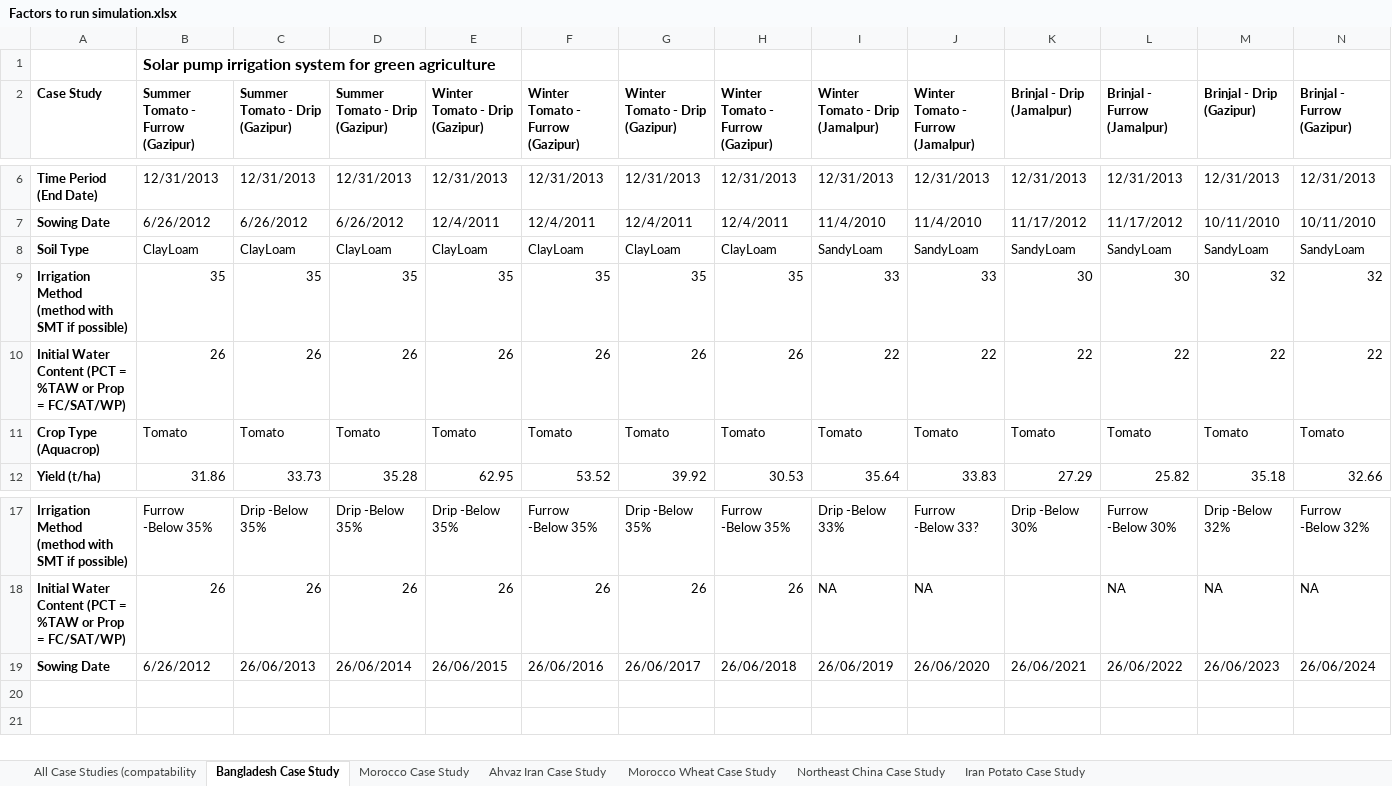
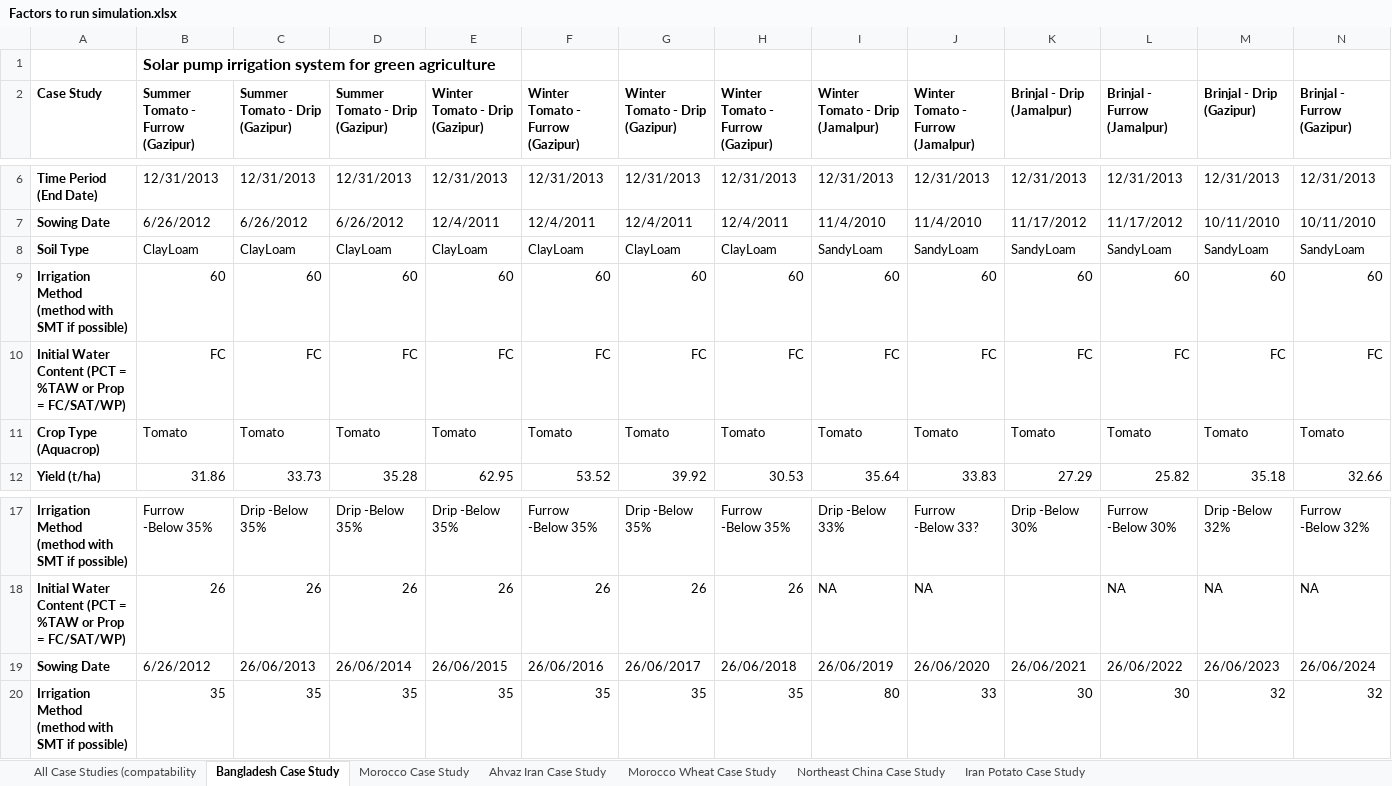
Before and after one commit to stephansmit/heliostrome, an Excel workbook: heliostrome/jip_project/results/Factors to run simulation.xlsx, sheet Bangladesh Case Study, drawn as a sheet; only a part is shown, gaps mark what is left out; values as stored, in another font and other column widths than the file's, no borders; removed rows and columns are numbered as before the commit, all else as after; rows hold the shown columns only; the diff names each change by its address in the sheet, - before the commit and + after, or states it on an @@ line.

Commit message:
A lot of updates. Added a module file and updated most scripts to be compatible with this. in addition the files related to irrigation amounts have been added to plot the irrigation intended to be matched with precipitation

```diff
--- a/heliostrome/jip_project/results/Factors to run simulation.xlsx (sheet Bangladesh Case Study)
+++ b/heliostrome/jip_project/results/Factors to run simulation.xlsx (sheet Bangladesh Case Study)
-row 9: Irrigation Method (method with SMT if possible) | 35 | 35 | 35 | 35 | 35 | 35 | 35 | 33 | 33 | 30 | 30 | 32 | 32
-row 10: Initial Water Content (PCT = %TAW or Prop = FC/SAT/WP) | 26 | 26 | 26 | 26 | 26 | 26 | 26 | 22 | 22 | 22 | 22 | 22 | 22
+row 9: Irrigation Method (method with SMT if possible) | 60 | 60 | 60 | 60 | 60 | 60 | 60 | 60 | 60 | 60 | 60 | 60 | 60
+row 10: Initial Water Content (PCT = %TAW or Prop = FC/SAT/WP) | FC | FC | FC | FC | FC | FC | FC | FC | FC | FC | FC | FC | FC
+row 20: Irrigation Method (method with SMT if possible) | 35 | 35 | 35 | 35 | 35 | 35 | 35 | 80 | 33 | 30 | 30 | 32 | 32
```
Also changed, not shown: 13 other files.
